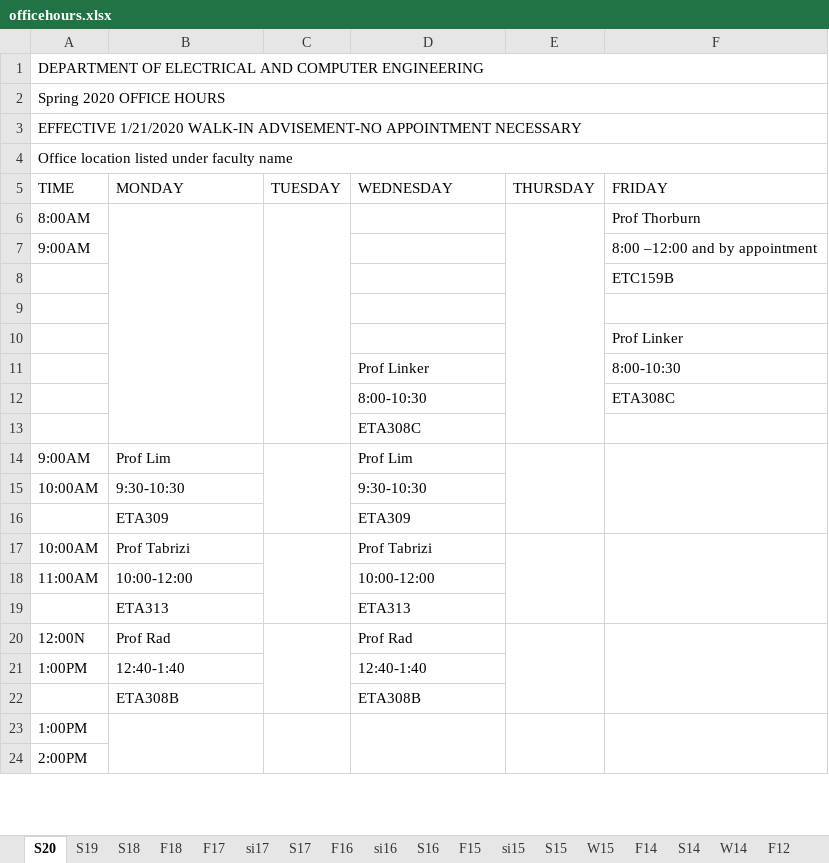
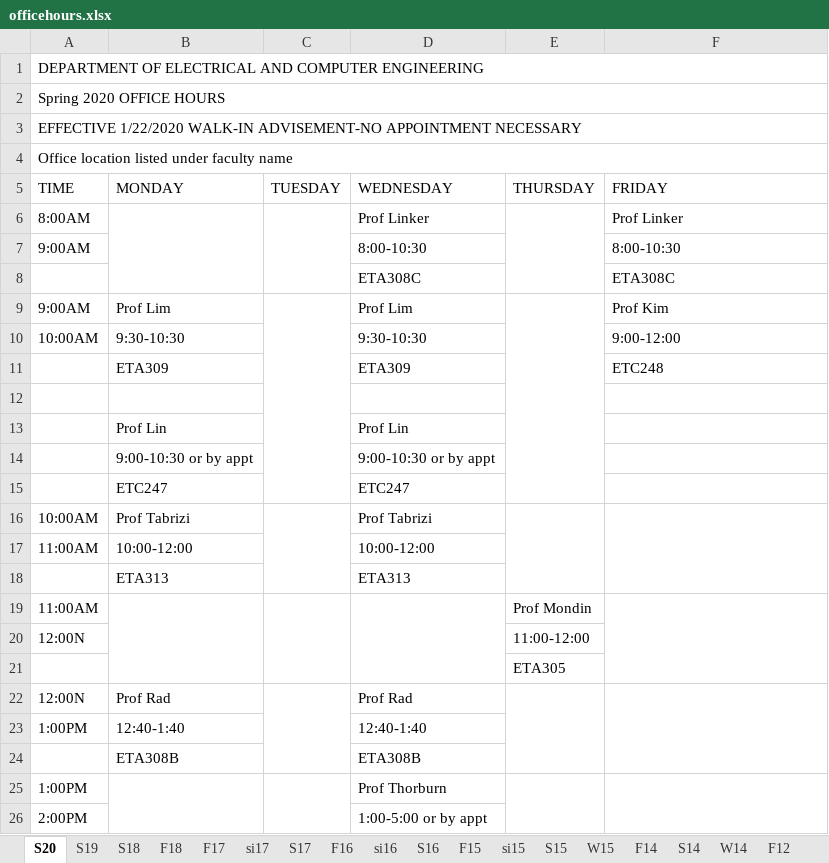
Before and after one commit to cslaee/cslaee.github.io, an Excel workbook: schedule/office/officehours.xlsx, sheet S20, drawn as a sheet; only a part is shown; values as stored, in another font and other column widths than the file's, no cell formats; removed rows and columns are numbered as before the commit, all else as after; the diff covers the shown part only; the diff names each change by its address in the sheet, - before the commit and + after, or states it on an @@ line.

Commit message:
Schedule update

```diff
--- a/schedule/office/officehours.xlsx (sheet S20)
+++ b/schedule/office/officehours.xlsx (sheet S20)
-A3 (TIME): EFFECTIVE 1/21/2020 WALK-IN ADVISEMENT-NO…
+A3 (TIME): EFFECTIVE 1/22/2020 WALK-IN ADVISEMENT-NO…
-B6:B13 merged
+B6:B8 merged
-C6:C13 merged
+C6:C8 merged
-D6 (WEDNESDAY): (empty)
+D6 (WEDNESDAY): Prof Linker
-E6:E13 merged
+E6:E8 merged
-F6 (FRIDAY): Prof Thorburn
+F6 (FRIDAY): Prof Linker
-D7 (WEDNESDAY): (empty)
+D7 (WEDNESDAY): 8:00-10:30
-F7 (FRIDAY): 8:00 –12:00 and by appointment
+F7 (FRIDAY): 8:00-10:30
@@ row 8 moved to row 48: ETC159B @@
+row 8:  |  |  | ETA308C |  | ETA308C
+row 9: 9:00AM | Prof Lim |  | Prof Lim |  | Prof Kim
+row 10: 10:00AM | 9:30-10:30 |  | 9:30-10:30 |  | 9:00-12:00
+row 11:  | ETA309 |  | ETA309 |  | ETC248
-row 10:  |  |  |  |  | Prof Linker
-row 11:  |  |  | Prof Linker |  | 8:00-10:30
-row 12:  |  |  | 8:00-10:30 |  | ETA308C
-row 13:  |  |  | ETA308C
-row 14: 9:00AM | Prof Lim |  | Prof Lim
-row 15: 10:00AM | 9:30-10:30 |  | 9:30-10:30
-row 16:  | ETA309 |  | ETA309
+row 13:  | Prof Lin |  | Prof Lin
+row 14:  | 9:00-10:30 or by appt |  | 9:00-10:30 or by appt
+row 15:  | ETC247 |  | ETC247
+row 19: 11:00AM |  |  |  | Prof Mondin
+row 20: 12:00N |  |  |  | 11:00-12:00
+row 21:  |  |  |  | ETA305
-D25 (WEDNESDAY): (empty)
+D25 (WEDNESDAY): Prof Thorburn
-D23:D24 merged
-D26 (WEDNESDAY): (empty)
+D26 (WEDNESDAY): 1:00-5:00 or by appt
```
Also changed, not shown: 17 added rows, 15 edited cells and merged cells elsewhere in this sheet, cell formats, 21 other files.
